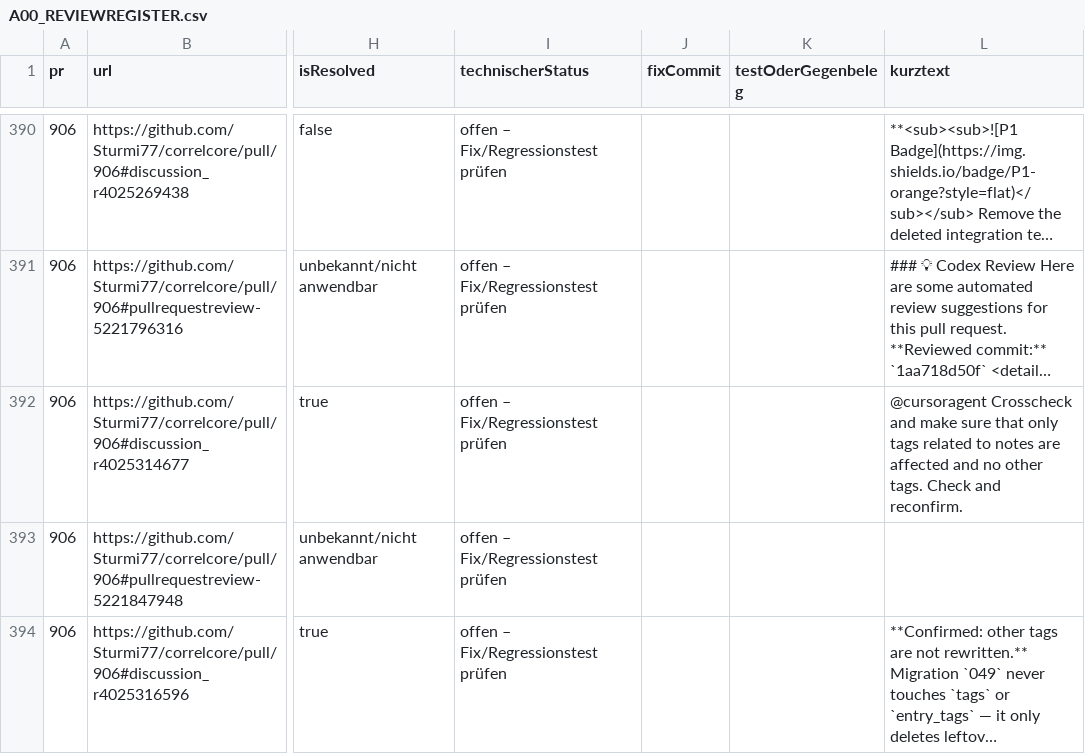
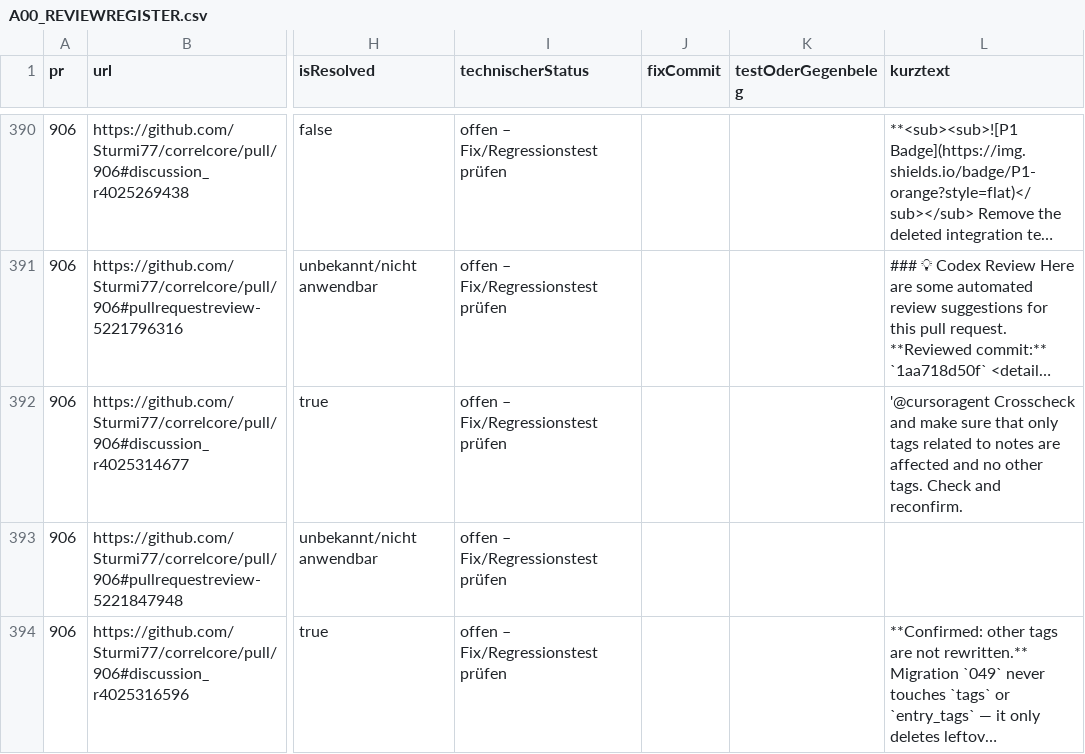
Before and after one commit to Sturmi77/correlcore, a CSV file: docs/quality/audit-2026-09-22/A00_REVIEWREGISTER.csv, drawn as a sheet; only a part is shown, gaps mark what is left out; long unchanged cells end in …; the diff names each change by its address in the sheet, - before the commit and + after, or states it on an @@ line.

```diff
--- a/docs/quality/audit-2026-09-22/A00_REVIEWREGISTER.csv
+++ b/docs/quality/audit-2026-09-22/A00_REVIEWREGISTER.csv
-L392 (kurztext): @cursoragent Crosscheck and…
+L392 (kurztext): '@cursoragent Crosscheck and…
```
Also changed, not shown: docs/quality/audit-2026-09-22/A00_BEFUNDREGISTER.csv, docs/quality/audit-2026-09-22/A11_REVIEW_CLOSEOUT.csv, 31 other files.
